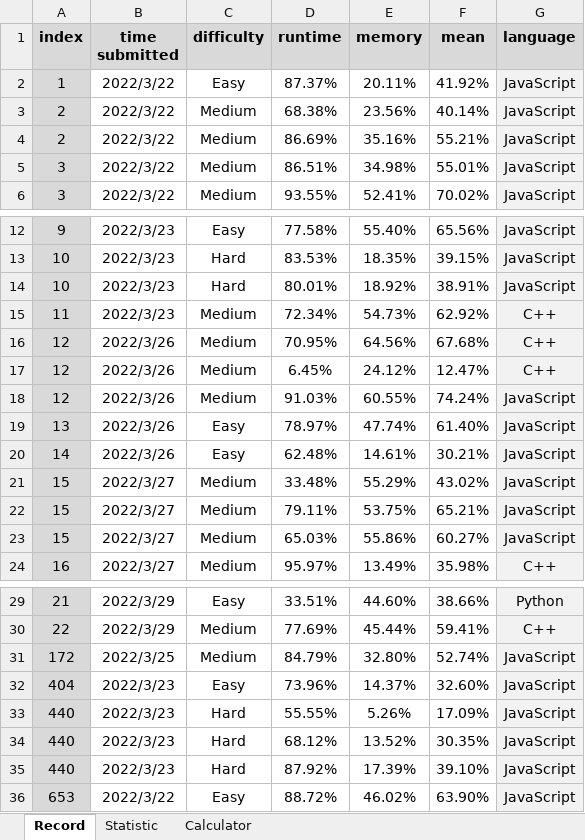
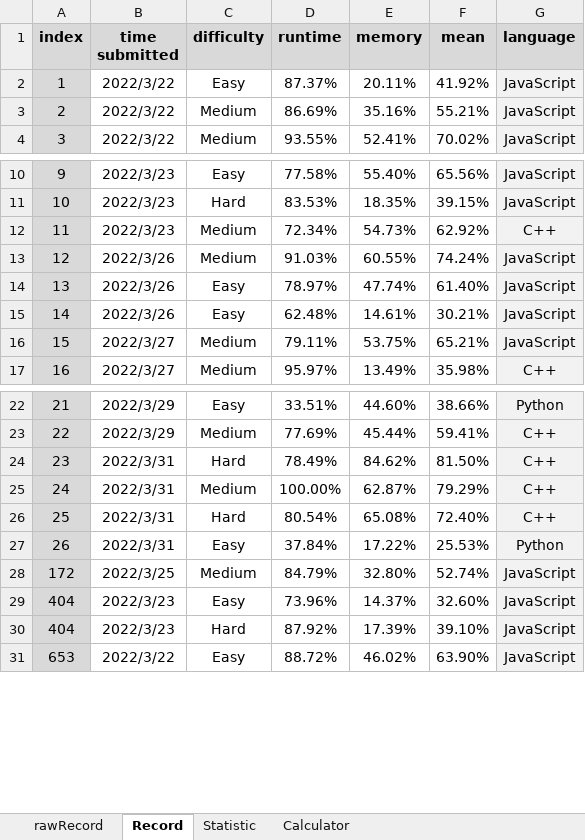
Before and after one commit to onedonedone/doneAlgo, an Excel workbook: record.xlsx, sheet Record, drawn as a sheet; only a part is shown, gaps mark what is left out; values as stored, in another font and other column widths than the file's, no borders; conditional formats not drawn; removed rows and columns are numbered as before the commit, all else as after; the diff covers the shown part only; the diff names each change by its address in the sheet, - before the commit and + after, or states it on an @@ line.

```diff
--- a/record.xlsx (sheet Record)
+++ b/record.xlsx (sheet Record)
+sheet tab: rawRecord
-row 3: 2 | 2022/3/22 | Medium | 68.38% | 23.56% | 40.14% | JavaScript
-row 5: 3 | 2022/3/22 | Medium | 86.51% | 34.98% | 55.01% | JavaScript
-row 14: 10 | 2022/3/23 | Hard | 80.01% | 18.92% | 38.91% | JavaScript
-row 16: 12 | 2022/3/26 | Medium | 70.95% | 64.56% | 67.68% | C++
-row 17: 12 | 2022/3/26 | Medium | 6.45% | 24.12% | 12.47% | C++
-row 21: 15 | 2022/3/27 | Medium | 33.48% | 55.29% | 43.02% | JavaScript
-row 23: 15 | 2022/3/27 | Medium | 65.03% | 55.86% | 60.27% | JavaScript
+row 24: 23 | 2022/3/31 | Hard | 78.49% | 84.62% | 81.50% | C++
+row 25: 24 | 2022/3/31 | Medium | 100.00% | 62.87% | 79.29% | C++
+row 26: 25 | 2022/3/31 | Hard | 80.54% | 65.08% | 72.40% | C++
+row 27: 26 | 2022/3/31 | Easy | 37.84% | 17.22% | 25.53% | Python
-row 33: 440 | 2022/3/23 | Hard | 55.55% | 5.26% | 17.09% | JavaScript
-row 34: 440 | 2022/3/23 | Hard | 68.12% | 13.52% | 30.35% | JavaScript
-A30 (index): 440
+A30 (index): 404
```
Also changed, not shown: 2 removed rows elsewhere in this sheet, sheet Calculator, sheet Statistic, formulas that keep their value, charts or pictures.
